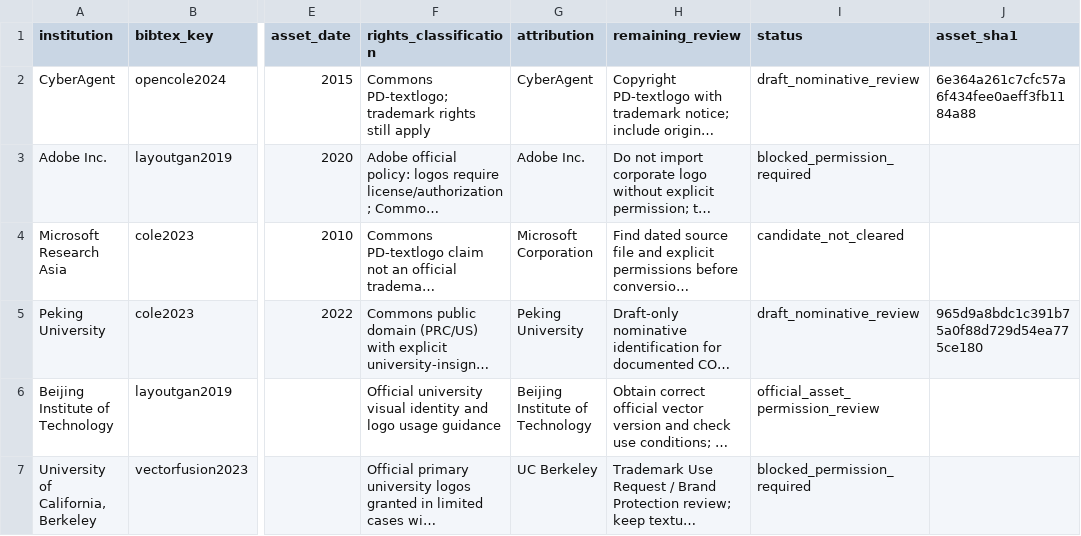
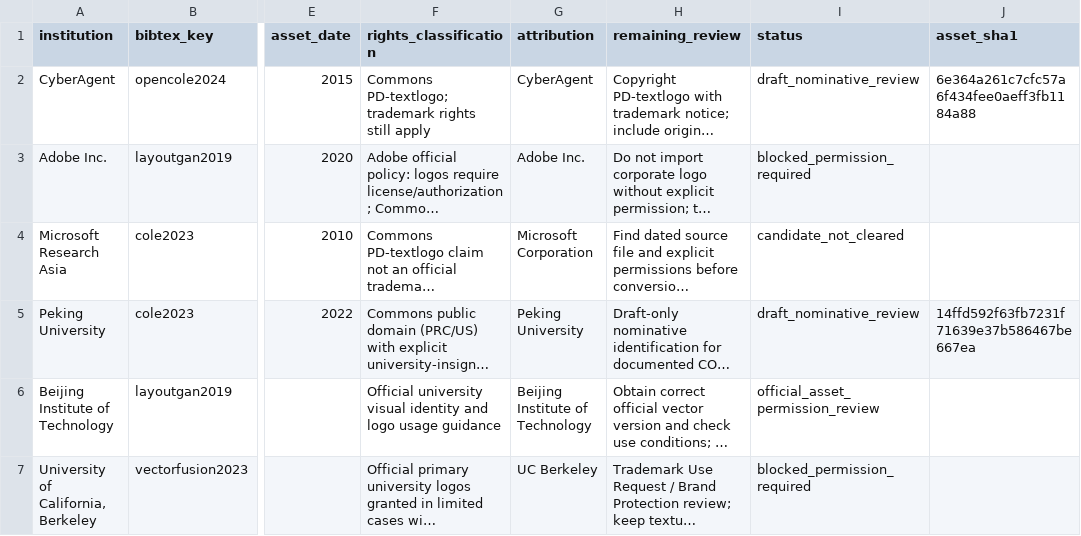
Before and after one commit to creative-graphic-design/awesome-creative-graphic-design-generation, a CSV file: paper/figs/tex/logo_asset_candidates.csv, drawn as a sheet; only a part is shown, gaps mark what is left out; long unchanged cells end in …; the diff names each change by its address in the sheet, - before the commit and + after, or states it on an @@ line.

Commit message:
docs(paper): correct PKU digest to actual upstream SVG and document audit

```diff
--- a/paper/figs/tex/logo_asset_candidates.csv
+++ b/paper/figs/tex/logo_asset_candidates.csv
-J5 (asset_sha1): 965d9a8bdc1c391b75a0f88d729d54ea775ce180
+J5 (asset_sha1): 14ffd592f63fb7231f71639e37b586467be667ea
```
